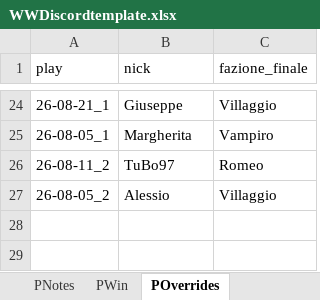
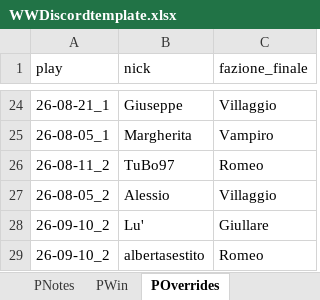
Before and after one commit to FilippoMart/WW-Discord, an Excel workbook: WWDiscordtemplate.xlsx, sheet POverrides, drawn as a sheet; only a part is shown, gaps mark what is left out; values as stored, in another font and other column widths than the file's, no borders; the diff names each change by its address in the sheet, - before the commit and + after, or states it on an @@ line.

Commit message:
Add game 26-09-10_2: Villaggio/Mistici win (amanti lose), Fanatico=Giullare (via Giullare Modificato target), Prete=Romeo

```diff
--- a/WWDiscordtemplate.xlsx (sheet POverrides)
+++ b/WWDiscordtemplate.xlsx (sheet POverrides)
+row 28: 26-09-10_2 | Lu' | Giullare
+row 29: 26-09-10_2 | albertasestito | Romeo
```
Also changed, not shown: sheet GPR, sheet PWin, sheet PNotes, sheet PRuoliPoss, 1 other file.
